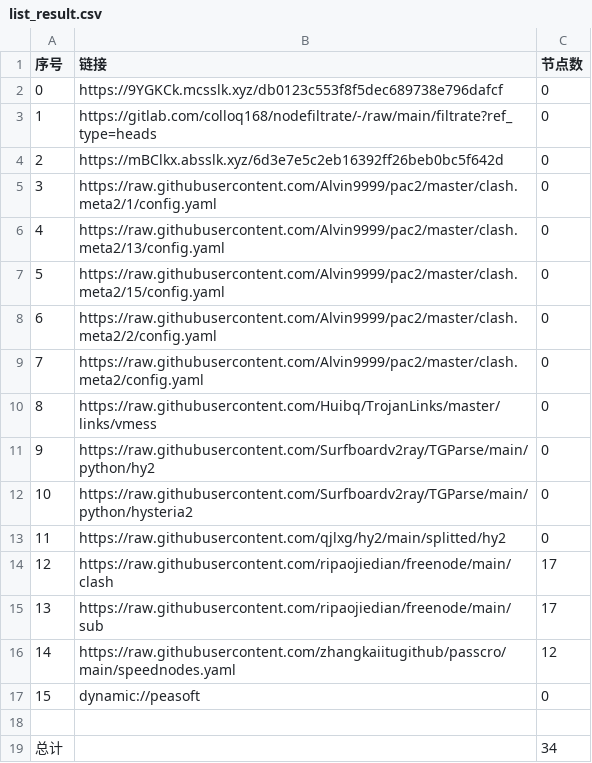
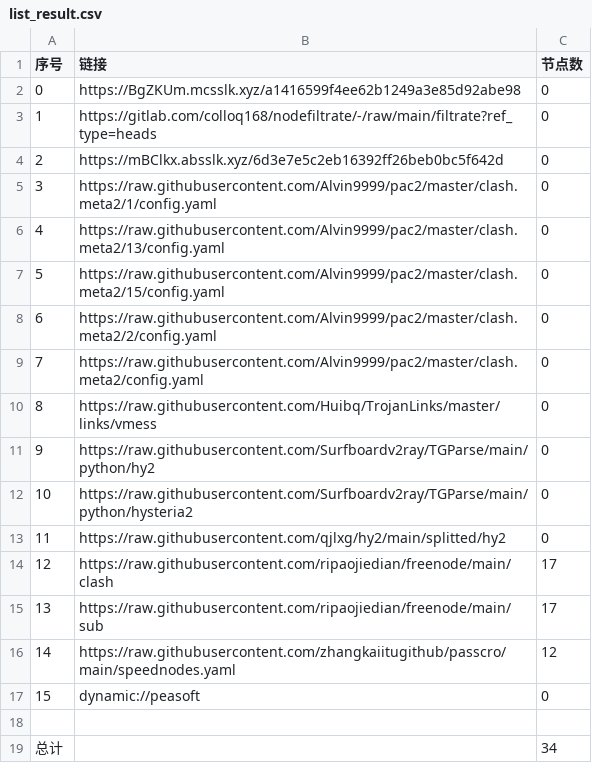
Before and after one commit to wenma77/AutoMergePublicNodes, a CSV file: list_result.csv, drawn as a sheet.

```diff
--- a/list_result.csv
+++ b/list_result.csv
@@ -1,3 +1,3 @@
 序号,链接,节点数
-0,https://9YGKCk.mcsslk.xyz/db0123c553f8f5dec689738e796dafcf,0
+0,https://BgZKUm.mcsslk.xyz/a1416599f4ee62b1249a3e85d92abe98,0
 1,https://gitlab.com/colloq168/nodefiltrate/-/raw/main/filtrate?ref_type=heads,0
```
Also changed, not shown: 3 other files.
